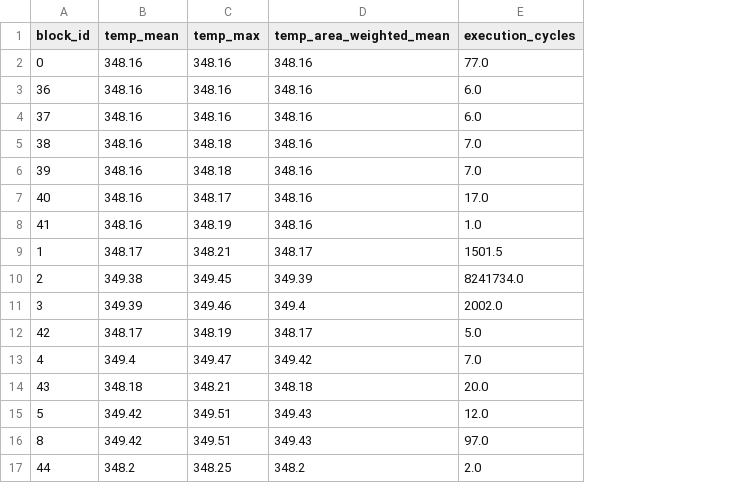
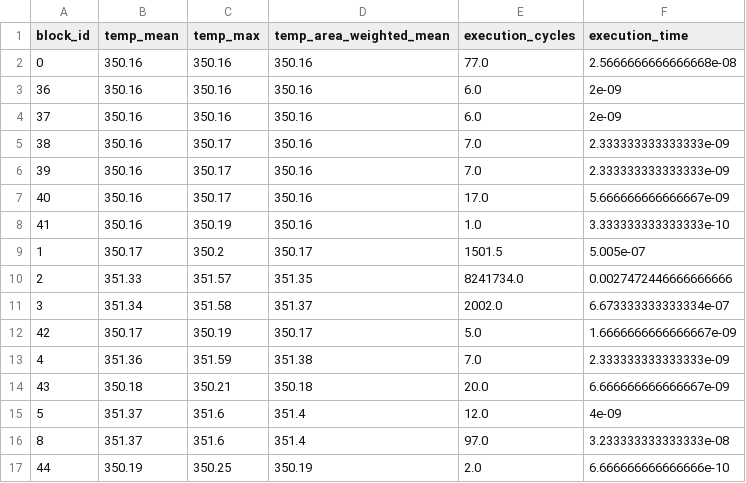
Before and after one commit to Twashi1/rfcounting_intree, a CSV file: block_heats/adi_ProgramHeat.csv, drawn as a sheet; only a part is shown; the diff covers the shown part only; the diff names each change by its address in the sheet, - before the commit and + after, or states it on an @@ line.

```diff
--- a/block_heats/adi_ProgramHeat.csv
+++ b/block_heats/adi_ProgramHeat.csv
+column F (execution_time), rows 2-17: 2.5666666666666668e-08 | 2e-09 | 2e-09 | 2.333333333333333e-09 | 2.333333333333333e-09 | 5.666666666666667e-09 | 3.333333333333333e-10 | 5.005e-07 | 0.0027472446666666666 | 6.673333333333334e-07 | 1.6666666666666667e-09 | 2.333333333333333e-09 | 6.666666666666667e-09 | 4e-09 | 3.233333333333333e-08 | 6.666666666666666e-10
-B2:B8 (temp_mean): 348.16
+B2:B8 (temp_mean): 350.16
-C2:C4 (temp_max): 348.16
+C2:C4 (temp_max): 350.16
-D2:D8 (temp_area_weighted_mean): 348.16
+D2:D8 (temp_area_weighted_mean): 350.16
-C5:C6 (temp_max): 348.18
+C5:C6 (temp_max): 350.17
-C7 (temp_max): 348.17
+C7 (temp_max): 350.17
-C8 (temp_max): 348.19
+C8 (temp_max): 350.19
-B9 (temp_mean): 348.17
+B9 (temp_mean): 350.17
-C9 (temp_max): 348.21
+C9 (temp_max): 350.2
-D9 (temp_area_weighted_mean): 348.17
+D9 (temp_area_weighted_mean): 350.17
-B10 (temp_mean): 349.38
+B10 (temp_mean): 351.33
-C10 (temp_max): 349.45
+C10 (temp_max): 351.57
-D10 (temp_area_weighted_mean): 349.39
+D10 (temp_area_weighted_mean): 351.35
-B11 (temp_mean): 349.39
+B11 (temp_mean): 351.34
-C11 (temp_max): 349.46
+C11 (temp_max): 351.58
-D11 (temp_area_weighted_mean): 349.4
+D11 (temp_area_weighted_mean): 351.37
-B12 (temp_mean): 348.17
+B12 (temp_mean): 350.17
-C12 (temp_max): 348.19
+C12 (temp_max): 350.19
-D12 (temp_area_weighted_mean): 348.17
+D12 (temp_area_weighted_mean): 350.17
-B13 (temp_mean): 349.4
+B13 (temp_mean): 351.36
-C13 (temp_max): 349.47
+C13 (temp_max): 351.59
-D13 (temp_area_weighted_mean): 349.42
+D13 (temp_area_weighted_mean): 351.38
-B14 (temp_mean): 348.18
+B14 (temp_mean): 350.18
-C14 (temp_max): 348.21
+C14 (temp_max): 350.21
-D14 (temp_area_weighted_mean): 348.18
+D14 (temp_area_weighted_mean): 350.18
-B15:B16 (temp_mean): 349.42
+B15:B16 (temp_mean): 351.37
-C15:C16 (temp_max): 349.51
+C15:C16 (temp_max): 351.6
-D15:D16 (temp_area_weighted_mean): 349.43
+D15:D16 (temp_area_weighted_mean): 351.4
-B17 (temp_mean): 348.2
+B17 (temp_mean): 350.19
-C17 (temp_max): 348.25
+C17 (temp_max): 350.25
-D17 (temp_area_weighted_mean): 348.2
+D17 (temp_area_weighted_mean): 350.19
```
Also changed, not shown: 39 edited cells elsewhere in this file, DAG.csv, TopoComp.csv, 34 other files.
